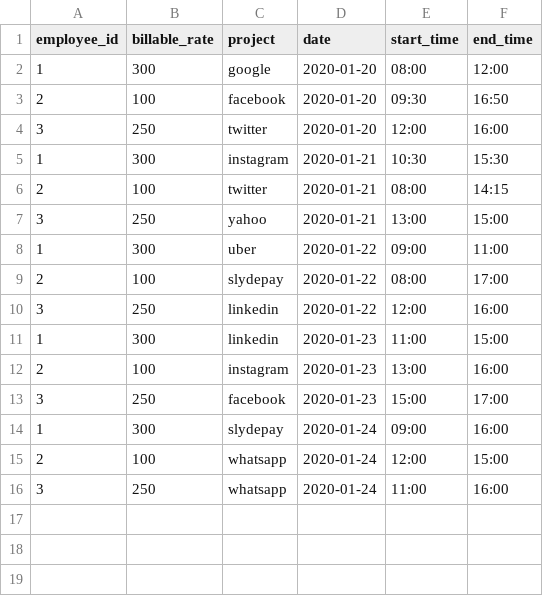
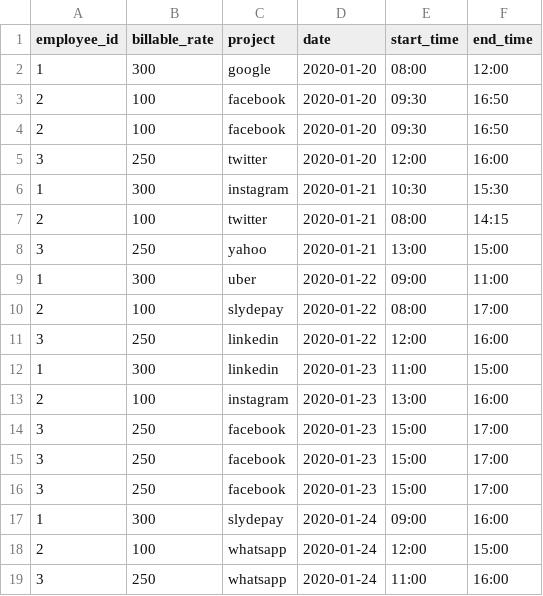
Before and after one commit to aapetsi/billable_hours, a CSV file: test2.csv, drawn as a sheet; the diff names each change by its address in the sheet, - before the commit and + after, or states it on an @@ line.

```diff
--- a/test2.csv
+++ b/test2.csv
+row 4: 2 | 100 | facebook | 2020-01-20 | 09:30 | 16:50
+row 14: 3 | 250 | facebook | 2020-01-23 | 15:00 | 17:00
+row 15: 3 | 250 | facebook | 2020-01-23 | 15:00 | 17:00
```
Also changed, not shown: 3 other files.
